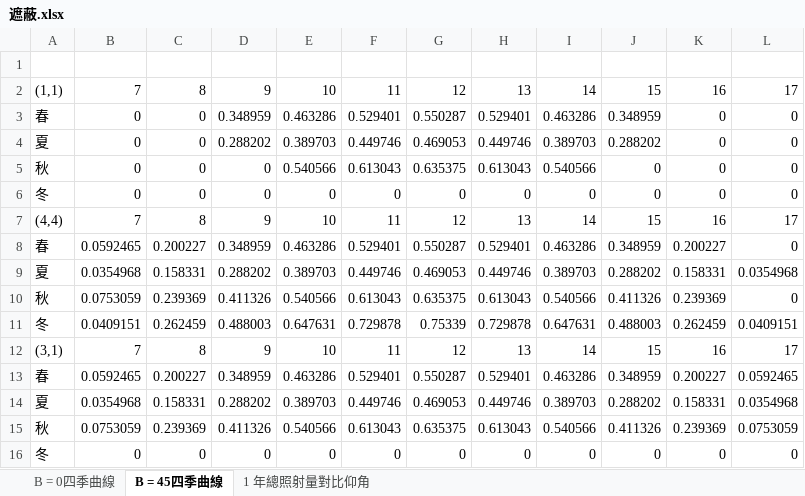
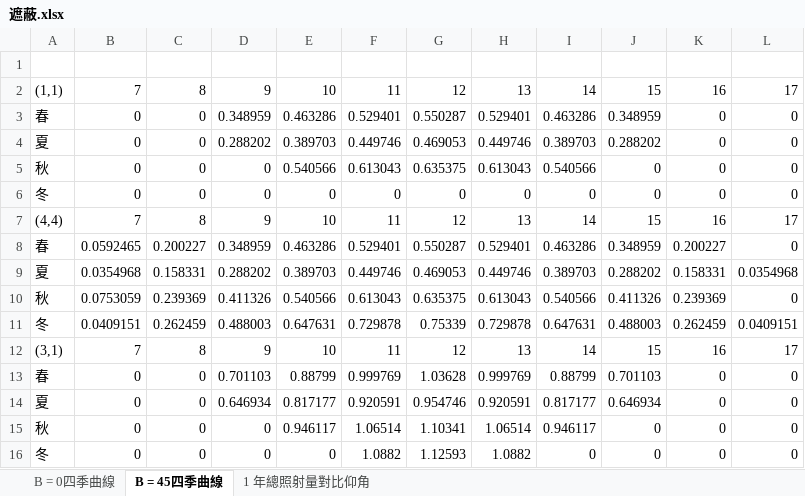
Before and after one commit to grorge123/project, an Excel workbook: solar/遮蔽.xlsx, sheet B = 45四季曲線, drawn as a sheet; values as stored, in another font and other column widths than the file's, no borders; charts and pictures not drawn; removed rows and columns are numbered as before the commit, all else as after; the diff names each change by its address in the sheet, - before the commit and + after, or states it on an @@ line.

```diff
--- a/solar/遮蔽.xlsx (sheet B = 45四季曲線)
+++ b/solar/遮蔽.xlsx (sheet B = 45四季曲線)
-row 13: 春 | 0.0592465 | 0.200227 | 0.348959 | 0.463286 | 0.529401 | 0.550287 | 0.529401 | 0.463286 | 0.348959 | 0.200227 | 0.0592465
-row 14: 夏 | 0.0354968 | 0.158331 | 0.288202 | 0.389703 | 0.449746 | 0.469053 | 0.449746 | 0.389703 | 0.288202 | 0.158331 | 0.0354968
-row 15: 秋 | 0.0753059 | 0.239369 | 0.411326 | 0.540566 | 0.613043 | 0.635375 | 0.613043 | 0.540566 | 0.411326 | 0.239369 | 0.0753059
+row 13: 春 | 0 | 0 | 0.701103 | 0.88799 | 0.999769 | 1.03628 | 0.999769 | 0.88799 | 0.701103 | 0 | 0
+row 14: 夏 | 0 | 0 | 0.646934 | 0.817177 | 0.920591 | 0.954746 | 0.920591 | 0.817177 | 0.646934 | 0 | 0
+row 15: 秋 | 0 | 0 | 0 | 0.946117 | 1.06514 | 1.10341 | 1.06514 | 0.946117 | 0 | 0 | 0
-F16: 0
+F16: 1.0882
-G16: 0
+G16: 1.12593
-H16: 0
+H16: 1.0882
```
Also changed, not shown: sheet B = 0四季曲線, charts or pictures, 4 other files.
